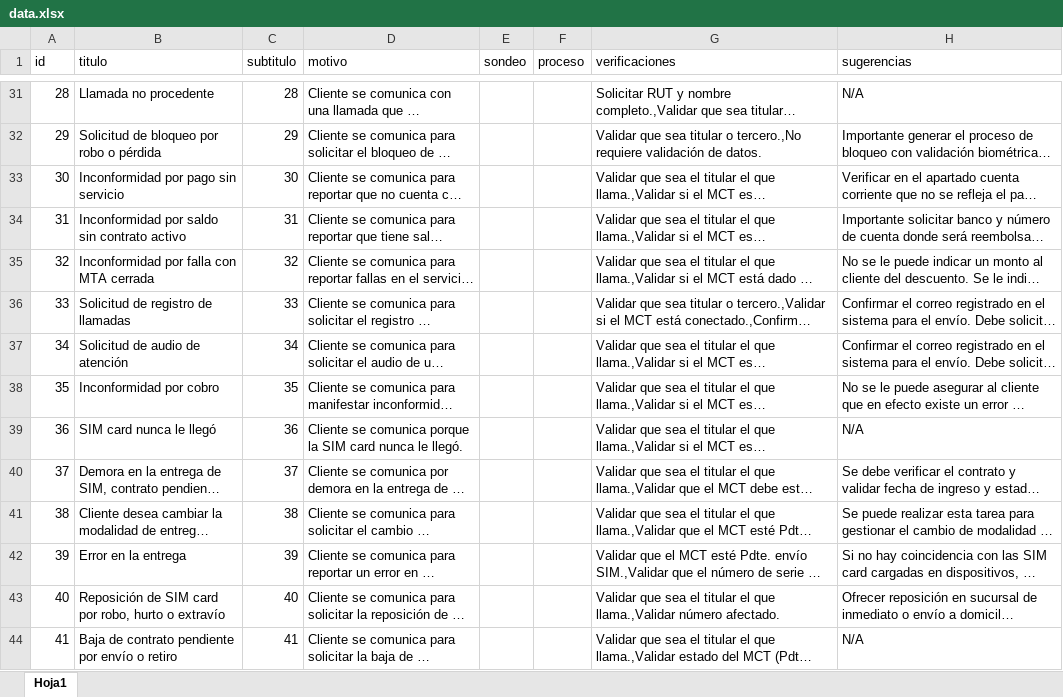
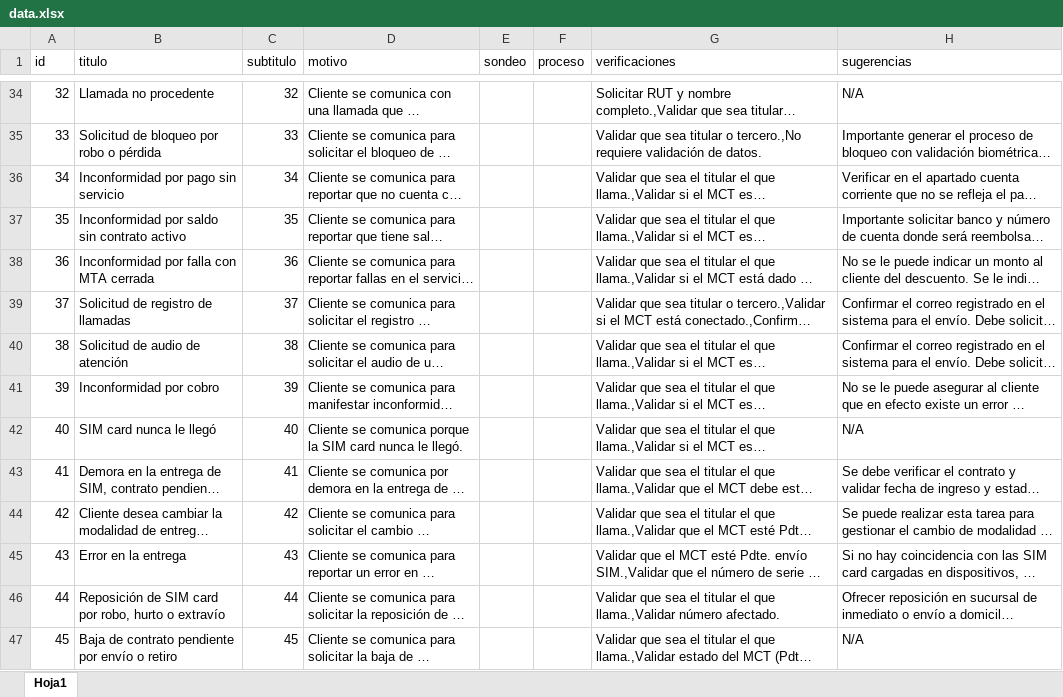
Before and after one commit to Javaperez20/Movil, an Excel workbook: data.xlsx, sheet Hoja1, drawn as a sheet; only a part is shown, gaps mark what is left out; long unchanged cells end in …; values as stored, in another font and other column widths than the file's, no borders; addresses are those after the commit; the diff covers the shown part only; the diff names each change by its address in the sheet, - before the commit and + after, or states it on an @@ line.

Commit message:
Add files via upload

```diff
--- a/data.xlsx (sheet Hoja1)
+++ b/data.xlsx (sheet Hoja1)
@@ column A (id) renumbered between rows 9 and 62 @@
-C34 (subtitulo): 28
+C34 (subtitulo): 32
-C35 (subtitulo): 29
+C35 (subtitulo): 33
-C36 (subtitulo): 30
+C36 (subtitulo): 34
-C37 (subtitulo): 31
+C37 (subtitulo): 35
-C38 (subtitulo): 32
+C38 (subtitulo): 36
-C39 (subtitulo): 33
+C39 (subtitulo): 37
-C40 (subtitulo): 34
+C40 (subtitulo): 38
-C41 (subtitulo): 35
+C41 (subtitulo): 39
-C42 (subtitulo): 36
+C42 (subtitulo): 40
-C43 (subtitulo): 37
+C43 (subtitulo): 41
-C44 (subtitulo): 38
+C44 (subtitulo): 42
-C45 (subtitulo): 39
+C45 (subtitulo): 43
-C46 (subtitulo): 40
+C46 (subtitulo): 44
-C47 (subtitulo): 41
+C47 (subtitulo): 45
```
Also changed, not shown: 3 added rows and 50 edited cells elsewhere in this sheet, formulas that keep their value.
